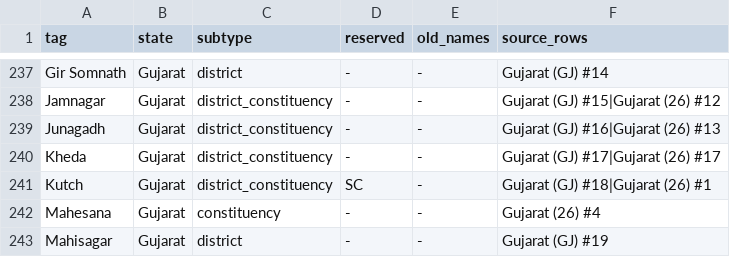
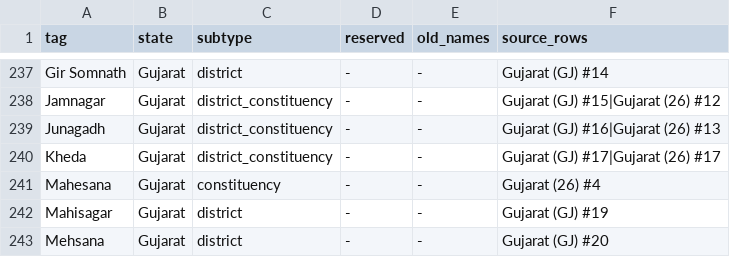
Before and after one commit to oitee/torko, a TSV file: tags/places/results/place_sources.tsv, drawn as a sheet; only a part is shown, gaps mark what is left out; the shorter side is filled out with more unchanged rows; the diff names each change by its address in the sheet, - before the commit and + after, or states it on an @@ line.

```diff
--- a/tags/places/results/place_sources.tsv
+++ b/tags/places/results/place_sources.tsv
-row 241: Kutch | Gujarat | district_constituency | SC | - | Gujarat (GJ) #18|Gujarat (26) #1
```
Also changed, not shown: tags/places/results/place_tags.tsv, tags/places/results/review_pairs.tsv, 6 other files.
